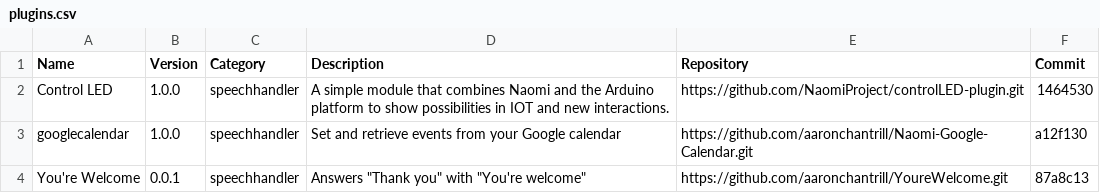
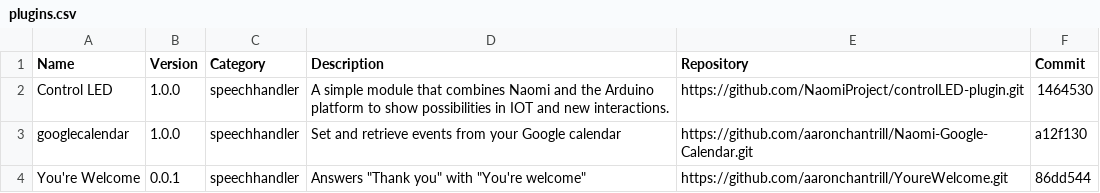
Before and after one commit to NaomiProject/naomi-plugins, a CSV file: plugins.csv, drawn as a sheet.

Commit message:
Change "You're Welcome" commit
Fixed a bug in the "You're Welcome" plugin, so had to update the
commit value.

```diff
--- a/plugins.csv
+++ b/plugins.csv
@@ -3,2 +3,2 @@ Name,Version,Category,Description,Repository,Commit
 "googlecalendar","1.0.0","speechhandler","Set and retrieve events from your Google calendar","https://github.com/aaronchantrill/Naomi-Google-Calendar.git","a12f130"
-"You're Welcome","0.0.1","speechhandler","Answers ""Thank you"" with ""You're welcome""","https://github.com/aaronchantrill/YoureWelcome.git","87a8c13"
+"You're Welcome","0.0.1","speechhandler","Answers ""Thank you"" with ""You're welcome""","https://github.com/aaronchantrill/YoureWelcome.git","86dd544"
```
